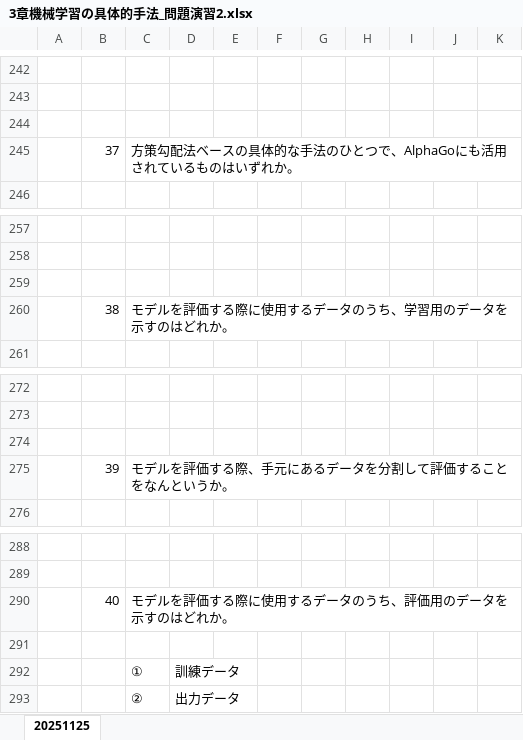
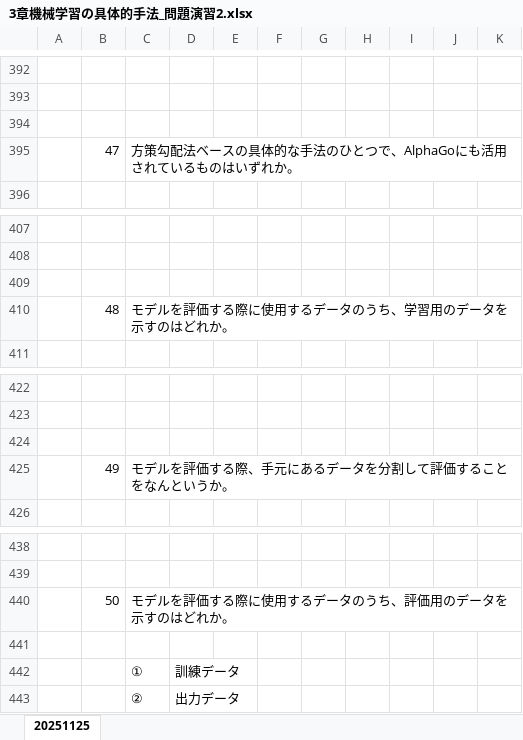
Before and after one commit to Tsubakihara/2025_pythonAI, an Excel workbook: 20251125/3章機械学習の具体的手法_問題演習2.xlsx, sheet 20251125, drawn as a sheet; only a part is shown, gaps mark what is left out; values as stored, in another font and other column widths than the file's, no borders; addresses are those after the commit; the diff covers the shown part only; the diff names each change by its address in the sheet, - before the commit and + after, or states it on an @@ line.

```diff
--- a/20251125/3章機械学習の具体的手法_問題演習2.xlsx (sheet 20251125)
+++ b/20251125/3章機械学習の具体的手法_問題演習2.xlsx (sheet 20251125)
-B395: 37
+B395: 47
-B410: 38
+B410: 48
-B425: 39
+B425: 49
-B440: 40
+B440: 50
```
Also changed, not shown: 150 added rows and 6 edited cells elsewhere in this sheet.
